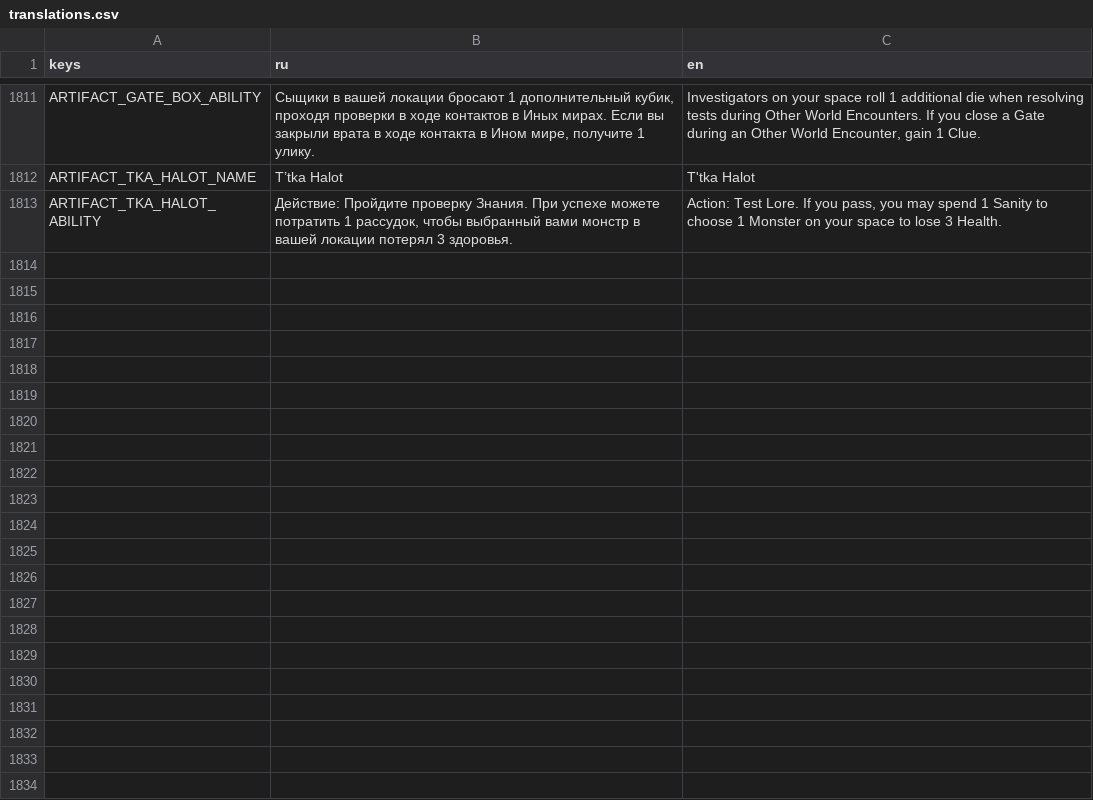
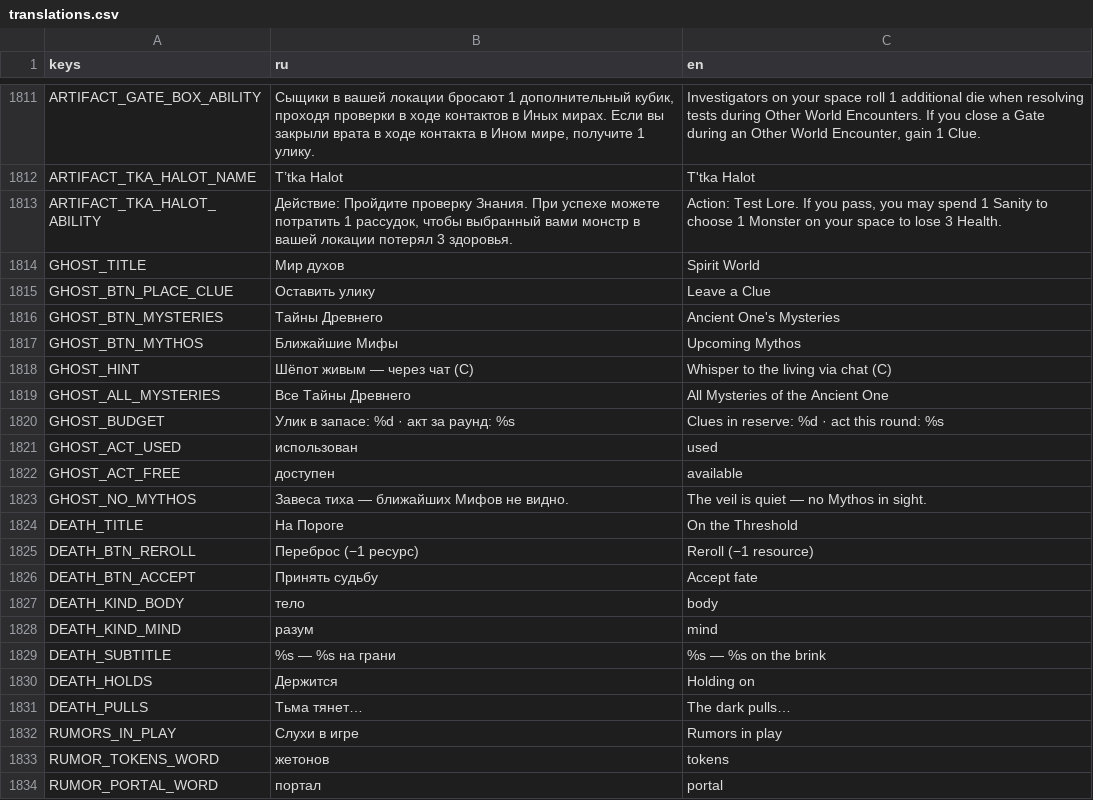
Before and after one commit to fatuk/dark-omens-godot, a CSV file: assets/i18n/translations.csv, drawn as a sheet; only a part is shown, gaps mark what is left out.

```diff
--- a/assets/i18n/translations.csv
+++ b/assets/i18n/translations.csv
@@ -1813 +1813,22 @@ ARTIFACT_TKA_HALOT_NAME,T’tka Halot,T'tka Halot
 ARTIFACT_TKA_HALOT_ABILITY,"Действие: Пройдите проверку Знания. При успехе можете потратить 1 рассудок, чтобы выбранный вами монстр в вашей локации потерял 3 здоровья.","Action: Test Lore. If you pass, you may spend 1 Sanity to choose 1 Monster on your space to lose 3 Health."
+GHOST_TITLE,Мир духов,Spirit World
+GHOST_BTN_PLACE_CLUE,Оставить улику,Leave a Clue
+GHOST_BTN_MYSTERIES,Тайны Древнего,Ancient One's Mysteries
+GHOST_BTN_MYTHOS,Ближайшие Мифы,Upcoming Mythos
+GHOST_HINT,Шёпот живым — через чат (C),Whisper to the living via chat (C)
+GHOST_ALL_MYSTERIES,Все Тайны Древнего,All Mysteries of the Ancient One
+GHOST_BUDGET,Улик в запасе: %d   ·   акт за раунд: %s,Clues in reserve: %d   ·   act this round: %s
+GHOST_ACT_USED,использован,used
+GHOST_ACT_FREE,доступен,available
+GHOST_NO_MYTHOS,Завеса тиха — ближайших Мифов не видно.,The veil is quiet — no Mythos in sight.
+DEATH_TITLE,На Пороге,On the Threshold
+DEATH_BTN_REROLL,Переброс (−1 ресурс),Reroll (−1 resource)
+DEATH_BTN_ACCEPT,Принять судьбу,Accept fate
+DEATH_KIND_BODY,тело,body
+DEATH_KIND_MIND,разум,mind
+DEATH_SUBTITLE,%s — %s на грани,%s — %s on the brink
+DEATH_HOLDS,Держится,Holding on
+DEATH_PULLS,Тьма тянет…,The dark pulls…
+RUMORS_IN_PLAY,Слухи в игре,Rumors in play
+RUMOR_TOKENS_WORD,жетонов,tokens
+RUMOR_PORTAL_WORD,портал,portal
```
Also changed, not shown: 5 other files.
